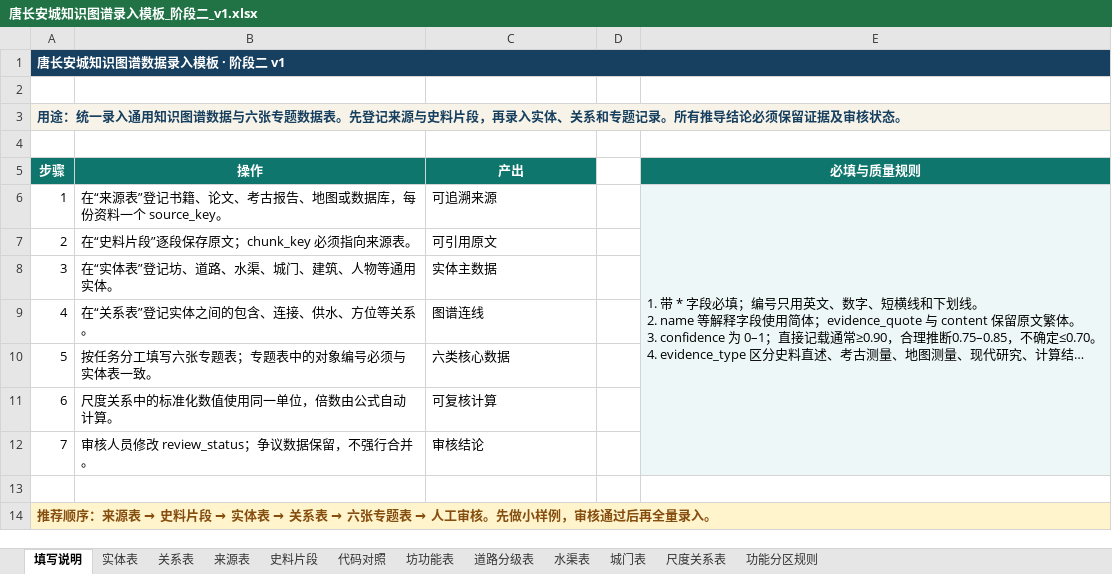
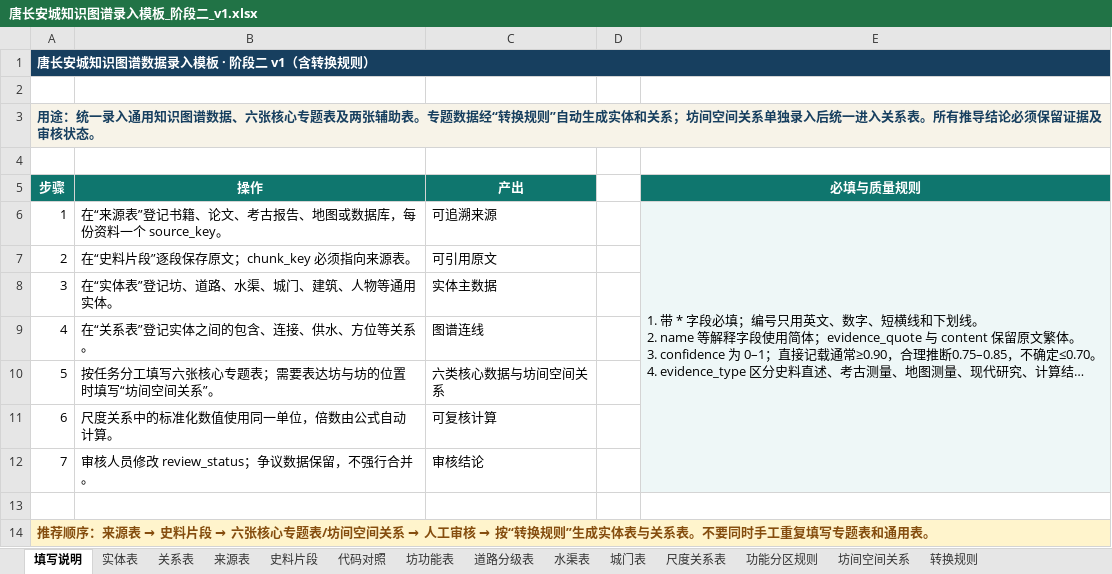
Before and after one commit to RIiiiiii-t/tang-changan-knowledge-graph, an Excel workbook: 02-项目文档/唐长安城知识图谱录入模板_阶段二_v1.xlsx, sheet 填写说明, drawn as a sheet; long unchanged cells end in …; values as stored, in another font and other column widths than the file's, no borders; the diff names each change by its address in the sheet, - before the commit and + after, or states it on an @@ line.

```diff
--- a/02-项目文档/唐长安城知识图谱录入模板_阶段二_v1.xlsx (sheet 填写说明)
+++ b/02-项目文档/唐长安城知识图谱录入模板_阶段二_v1.xlsx (sheet 填写说明)
+sheet tab: 坊间空间关系
+sheet tab: 转换规则
-A1 (步骤): 唐长安城知识图谱数据录入模板 · 阶段二 v1
+A1 (步骤): 唐长安城知识图谱数据录入模板 · 阶段二 v1（含转换规则）
-A3 (步骤): …图谱数据与六张专题数据表。先登记来源与史料片段，再录入实体、关系和专题记录。所有推…
+A3 (步骤): …图谱数据、六张核心专题表及两张辅助表。专题数据经“转换规则”自动生成实体和关系；坊间空间关系单独录入后统一进入关系表。所有推…
-B10 (操作): 按任务分工填写六张专题表；专题表中的对象编号必须与实体表一致。
+B10 (操作): 按任务分工填写六张核心专题表；需要表达坊与坊的位置时填写“坊间空间关系”。
-C10 (产出): 六类核心数据
+C10 (产出): 六类核心数据与坊间空间关系
@@ A14 (步骤): …片段 → 实体表 → 关系表 → 六张专题表 → 人工审核。先做小样例，审核通过后再全量录入。 → …片段 → 六张核心专题表/坊间空间关系 → 人工审核 → 按“转换规则”生成实体表与关系表。不要同时手工重复填写专题表和通用表。 @@
```
Also changed, not shown: sheet 代码对照, 1 other file.
